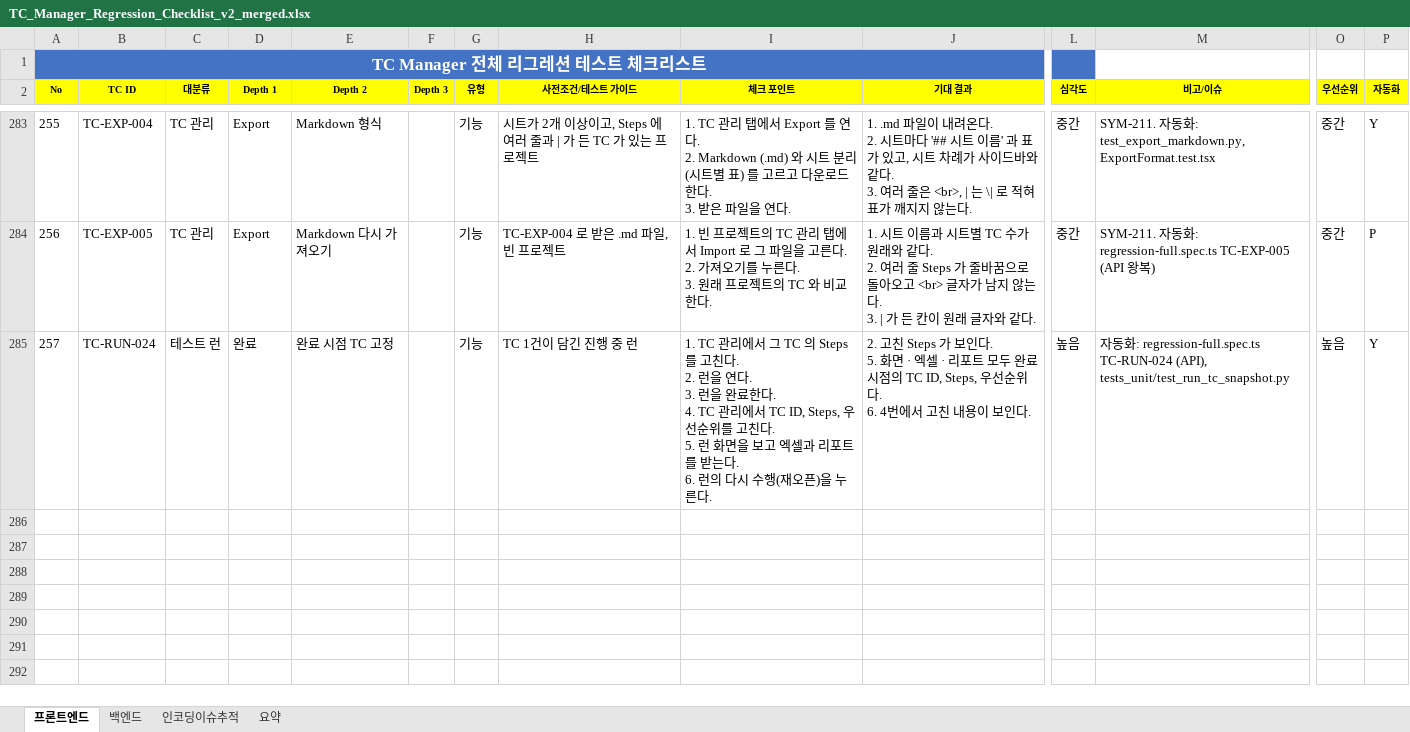
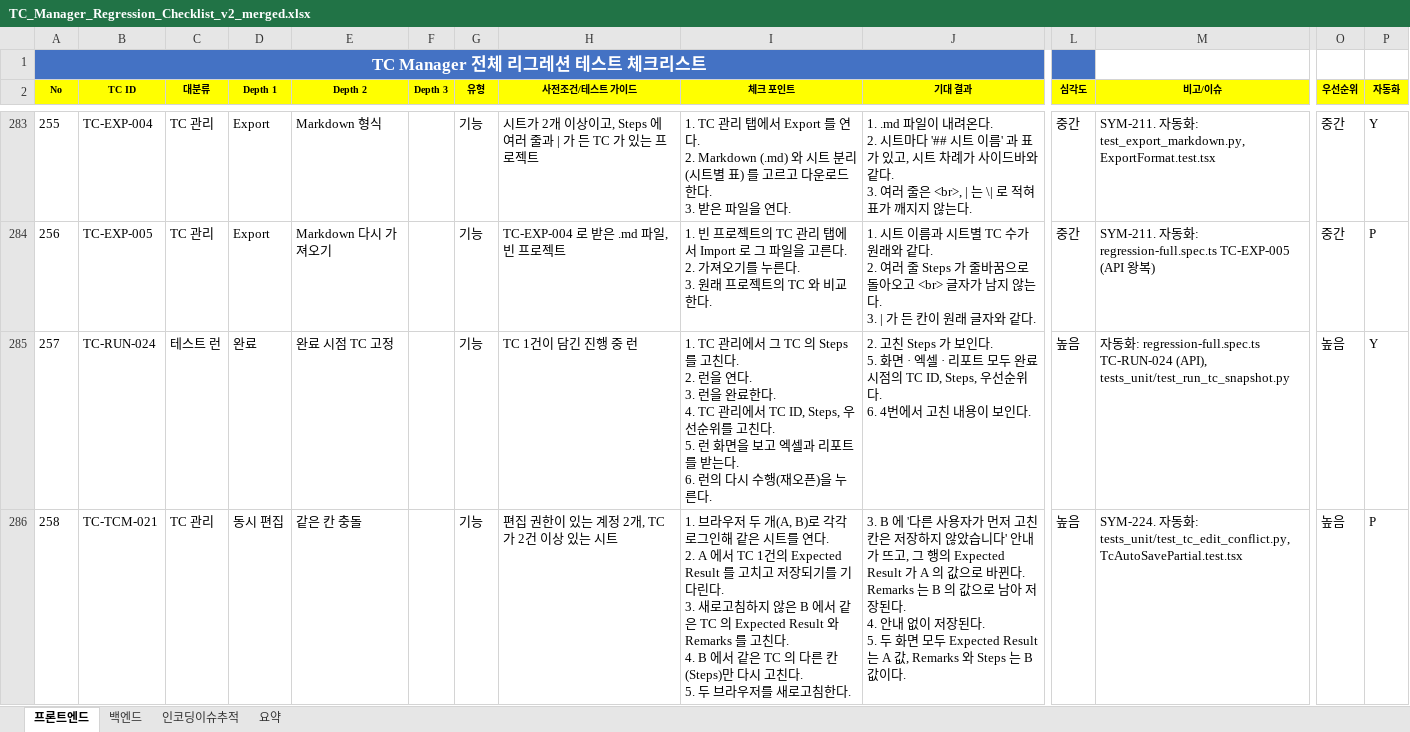
Before and after one commit to sym804/ym-testcase, an Excel workbook: TC_Manager_Regression_Checklist_v2_merged.xlsx, sheet 프론트엔드, drawn as a sheet; only a part is shown, gaps mark what is left out; values as stored, in another font and other column widths than the file's, no borders; rows hold the shown columns only; ↵ is a line break in a cell; the diff names each change by its address in the sheet, - before the commit and + after, or states it on an @@ line.

```diff
--- a/TC_Manager_Regression_Checklist_v2_merged.xlsx (sheet 프론트엔드)
+++ b/TC_Manager_Regression_Checklist_v2_merged.xlsx (sheet 프론트엔드)
+row 286: 258 | TC-TCM-021 | TC 관리 | 동시 편집 | 같은 칸 충돌 |  | 기능 | 편집 권한이 있는 계정 2개, TC 가 2건 이상 있는 시트 | 1. 브라우저 두 개(A, B)로 각각 로그인해 같은 시트를 연다. ↵ 2. A 에서 TC 1건의 Expected Result 를 고치고 저장되기를 기다린다. ↵ 3. 새로고침하지 않은 B 에서 같은 TC 의 Expected Result 와 Remarks 를 고친다. ↵ 4. B 에서 같은 TC 의 다른 칸(Steps)만 다시 고친다. ↵ 5. 두 브라우저를 새로고침한다. | 3. B 에 '다른 사용자가 먼저 고친 칸은 저장하지 않았습니다' 안내가 뜨고, 그 행의 Expected Result 가 A 의 값으로 바뀐다. Remarks 는 B 의 값으로 남아 저장된다. ↵ 4. 안내 없이 저장된다. ↵ 5. 두 화면 모두 Expected Result 는 A 값, Remarks 와 Steps 는 B 값이다. | 높음 | SYM-224. 자동화: tests_unit/test_tc_edit_conflict.py, TcAutoSavePartial.test.tsx | 높음 | P
```
Also changed, not shown: TC_Manager_Full_Regression_Checklist.xlsx, 19 other files.
